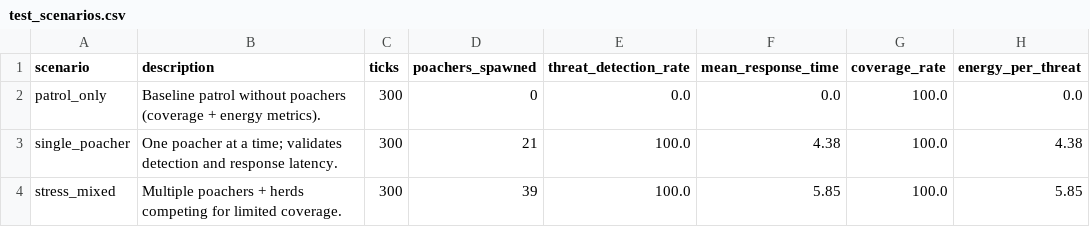
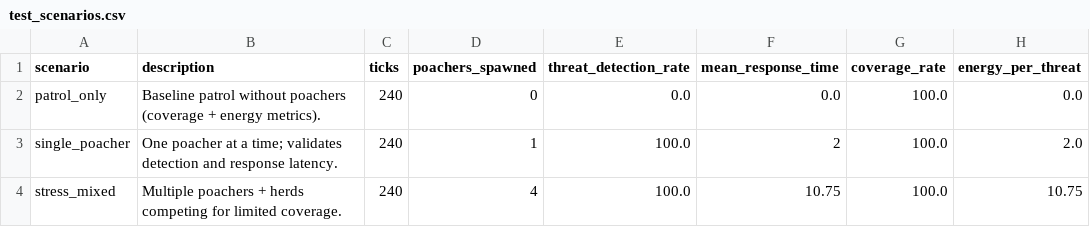
Before and after one commit to QuAleAcEna/wildlife-mas, a CSV file: src/reports/test_scenarios.csv, drawn as a sheet; only a part is shown; the diff names each change by its address in the sheet, - before the commit and + after, or states it on an @@ line.

```diff
--- a/src/reports/test_scenarios.csv
+++ b/src/reports/test_scenarios.csv
-C2:C4 (ticks): 300
+C2:C4 (ticks): 240
-D3 (poachers_spawned): 21
+D3 (poachers_spawned): 1
-F3 (mean_response_time): 4.38
+F3 (mean_response_time): 2
-H3 (energy_per_threat): 4.38
+H3 (energy_per_threat): 2.0
-D4 (poachers_spawned): 39
+D4 (poachers_spawned): 4
-F4 (mean_response_time): 5.85
+F4 (mean_response_time): 10.75
-H4 (energy_per_threat): 5.85
+H4 (energy_per_threat): 10.75
```
Also changed, not shown: src/interface/reports/dashboard_metrics.csv, 8 other files.
